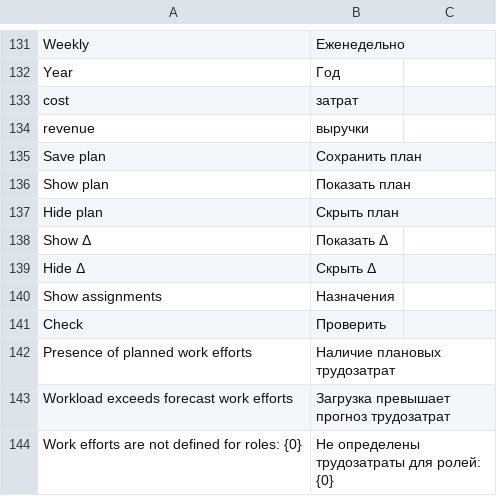
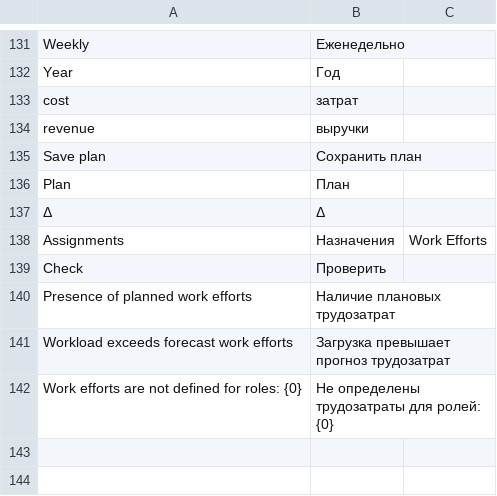
Before and after one commit to Dinext-pro/dinext-project-workload-assignment, a CSV file: project_workload_assignment/translations/ru.csv, drawn as a sheet; only a part is shown, gaps mark what is left out; removed rows and columns are numbered as before the commit, all else as after; the diff names each change by its address in the sheet, - before the commit and + after, or states it on an @@ line.

Commit message:
fix(we): compact toolbar with plan checks
Replace toggle buttons with Plan/Δ/Assignments checkboxes; save action shows fa-save icon with Plan label (tooltip Save plan).

Co-authored-by: Administrator <administrator@dinext.invalid>

```diff
--- a/project_workload_assignment/translations/ru.csv
+++ b/project_workload_assignment/translations/ru.csv
-row 136: Show plan | Показать план
-row 137: Hide plan | Скрыть план
-row 138: Show Δ | Показать Δ
-row 139: Hide Δ | Скрыть Δ
-row 140: Show assignments | Назначения
+row 136: Plan | План
+row 137: Δ | Δ
+row 138: Assignments | Назначения | Work Efforts
```
Also changed, not shown: 4 other files.
